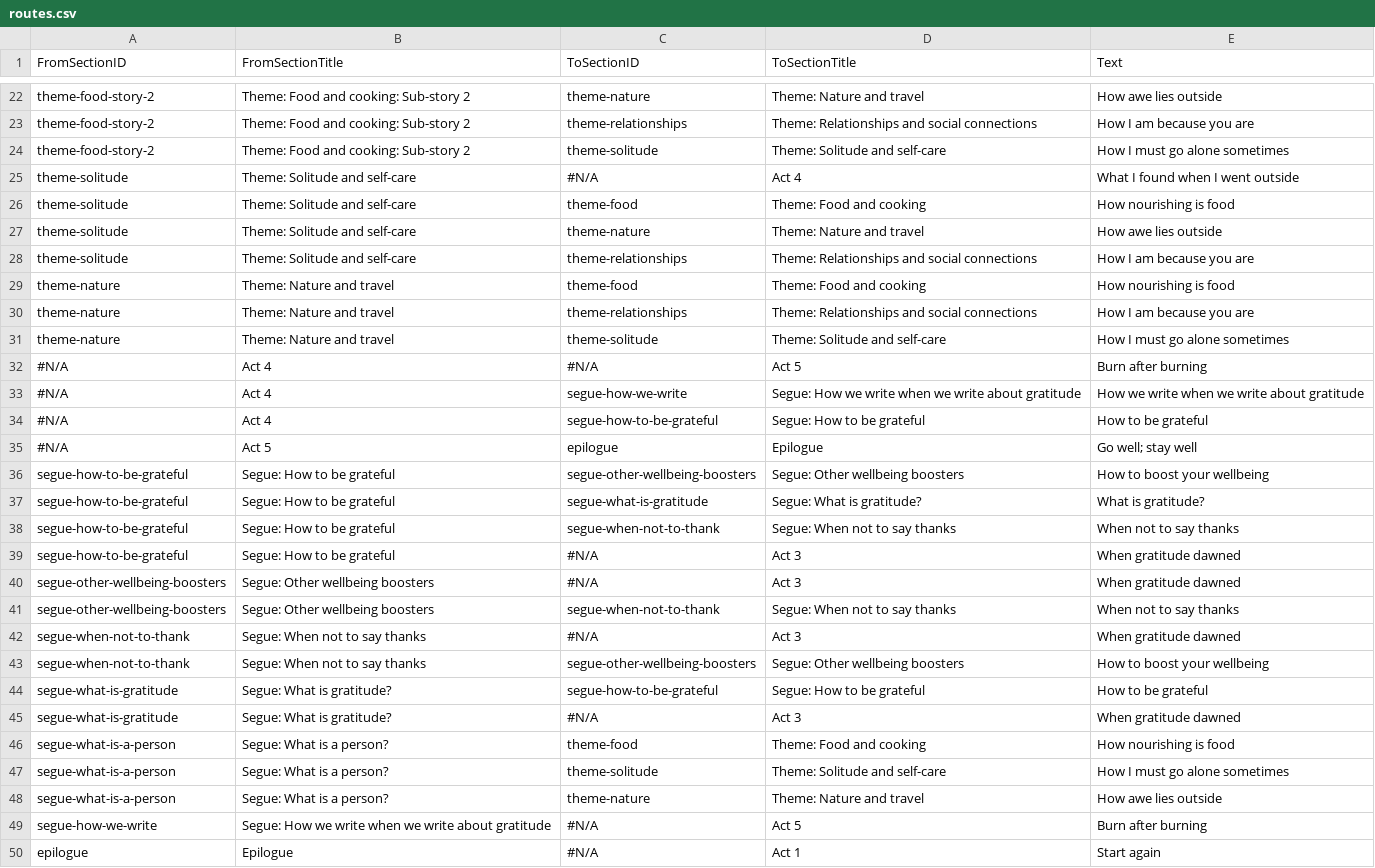
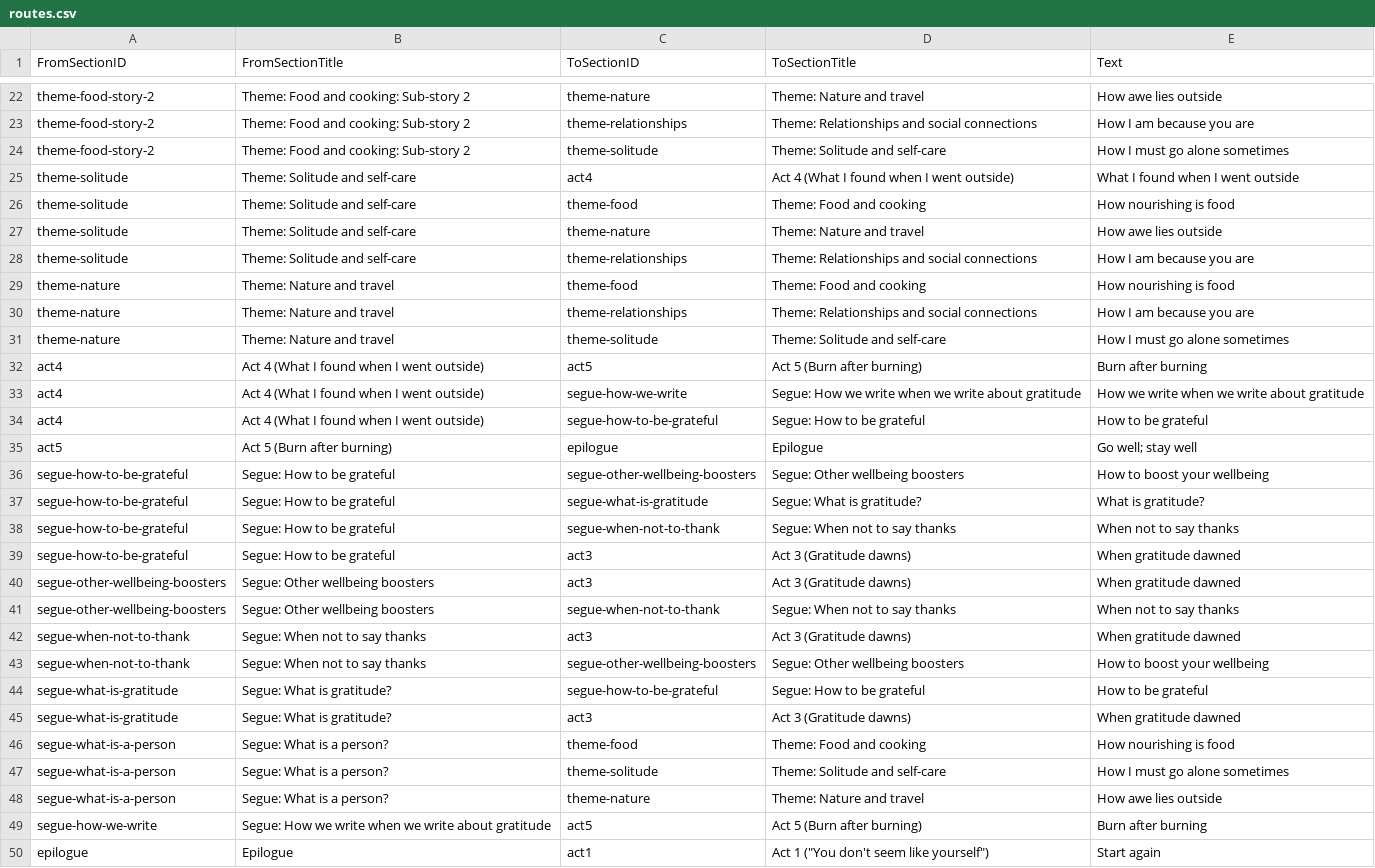
Before and after one commit to matthewgthomas/gratitude, a CSV file: src/data/routes.csv, drawn as a sheet; only a part is shown, gaps mark what is left out; the diff covers the shown part only.

Commit message:
Fix routes after renaming sections

```diff
--- a/src/data/routes.csv
+++ b/src/data/routes.csv
@@ -24,3 +24,3 @@ theme-food-story-2,Theme: Food and cooking: Sub-story 2,theme-relationships,Them
 theme-food-story-2,Theme: Food and cooking: Sub-story 2,theme-solitude,Theme: Solitude and self-care,How I must go alone sometimes
-theme-solitude,Theme: Solitude and self-care,#N/A,Act 4,What I found when I went outside
+theme-solitude,Theme: Solitude and self-care,act4,Act 4 (What I found when I went outside),What I found when I went outside
 theme-solitude,Theme: Solitude and self-care,theme-food,Theme: Food and cooking,How nourishing is food
@@ -31,6 +31,6 @@ theme-nature,Theme: Nature and travel,theme-relationships,Theme: Relationships a
 theme-nature,Theme: Nature and travel,theme-solitude,Theme: Solitude and self-care,How I must go alone sometimes
-#N/A,Act 4,#N/A,Act 5,Burn after burning
-#N/A,Act 4,segue-how-we-write,Segue: How we write when we write about gratitude,How we write when we write about gratitude
-#N/A,Act 4,segue-how-to-be-grateful,Segue: How to be grateful,How to be grateful
-#N/A,Act 5,epilogue,Epilogue,Go well; stay well
+act4,Act 4 (What I found when I went outside),act5,Act 5 (Burn after burning),Burn after burning
+act4,Act 4 (What I found when I went outside),segue-how-we-write,Segue: How we write when we write about gratitude,How we write when we write about gratitude
+act4,Act 4 (What I found when I went outside),segue-how-to-be-grateful,Segue: How to be grateful,How to be grateful
+act5,Act 5 (Burn after burning),epilogue,Epilogue,Go well; stay well
 segue-how-to-be-grateful,Segue: How to be grateful,segue-other-wellbeing-boosters,Segue: Other wellbeing boosters,How to boost your wellbeing
@@ -38,9 +38,9 @@ segue-how-to-be-grateful,Segue: How to be grateful,segue-what-is-gratitude,Segue
 segue-how-to-be-grateful,Segue: How to be grateful,segue-when-not-to-thank,Segue: When not to say thanks,When not to say thanks
-segue-how-to-be-grateful,Segue: How to be grateful,#N/A,Act 3,When gratitude dawned
-segue-other-wellbeing-boosters,Segue: Other wellbeing boosters,#N/A,Act 3,When gratitude dawned
+segue-how-to-be-grateful,Segue: How to be grateful,act3,Act 3 (Gratitude dawns),When gratitude dawned
+segue-other-wellbeing-boosters,Segue: Other wellbeing boosters,act3,Act 3 (Gratitude dawns),When gratitude dawned
 segue-other-wellbeing-boosters,Segue: Other wellbeing boosters,segue-when-not-to-thank,Segue: When not to say thanks,When not to say thanks
-segue-when-not-to-thank,Segue: When not to say thanks,#N/A,Act 3,When gratitude dawned
+segue-when-not-to-thank,Segue: When not to say thanks,act3,Act 3 (Gratitude dawns),When gratitude dawned
 segue-when-not-to-thank,Segue: When not to say thanks,segue-other-wellbeing-boosters,Segue: Other wellbeing boosters,How to boost your wellbeing
 segue-what-is-gratitude,Segue: What is gratitude?,segue-how-to-be-grateful,Segue: How to be grateful,How to be grateful
-segue-what-is-gratitude,Segue: What is gratitude?,#N/A,Act 3,When gratitude dawned
+segue-what-is-gratitude,Segue: What is gratitude?,act3,Act 3 (Gratitude dawns),When gratitude dawned
 segue-what-is-a-person,Segue: What is a person?,theme-food,Theme: Food and cooking,How nourishing is food
@@ -48,3 +48,3 @@ segue-what-is-a-person,Segue: What is a person?,theme-solitude,Theme: Solitude a
 segue-what-is-a-person,Segue: What is a person?,theme-nature,Theme: Nature and travel,How awe lies outside
-segue-how-we-write,Segue: How we write when we write about gratitude,#N/A,Act 5,Burn after burning
-epilogue,Epilogue,#N/A,Act 1,Start again
+segue-how-we-write,Segue: How we write when we write about gratitude,act5,Act 5 (Burn after burning),Burn after burning
+epilogue,Epilogue,act1,"Act 1 (""You don't seem like yourself"")",Start again
```
Also changed, not shown: 1 added row, 1 removed row and 16 edited cells elsewhere in this file.
